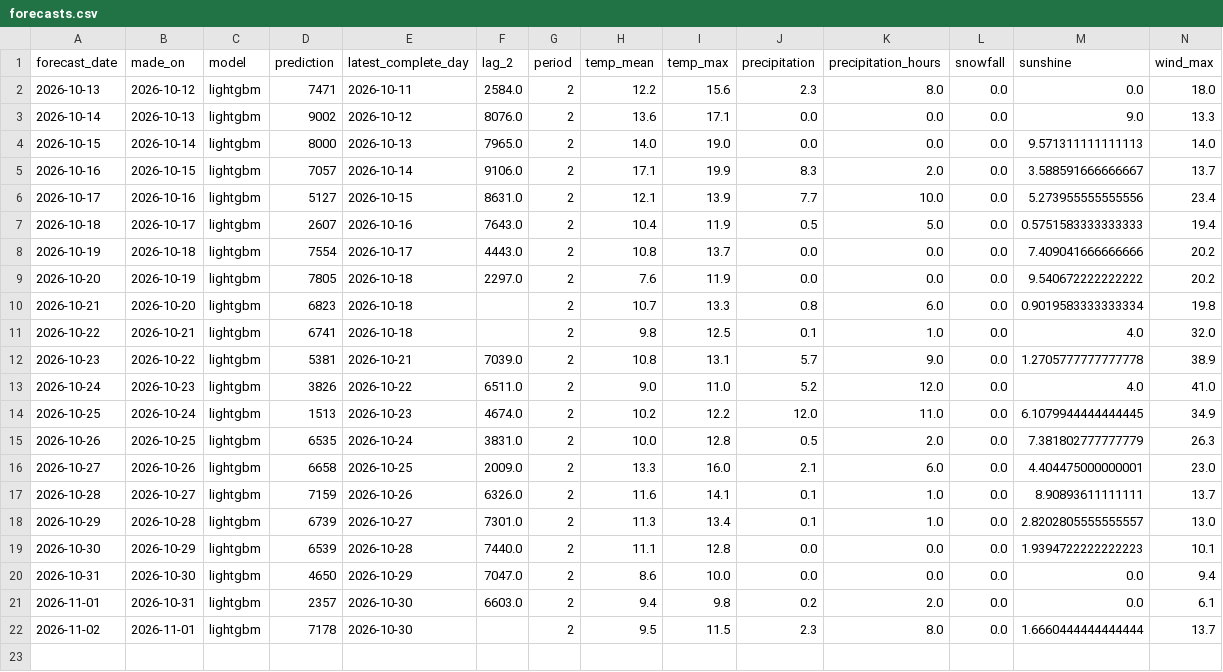
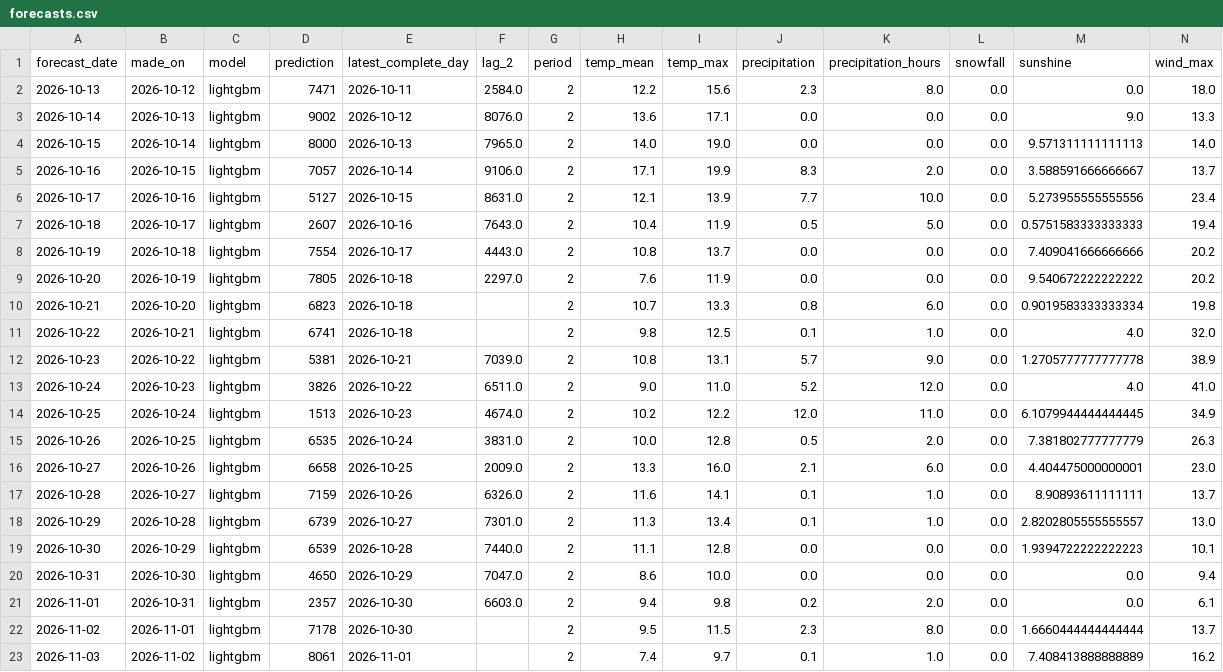
Before and after one commit to annikahackenberg/muenster-cycling-data, a CSV file: forecasts/forecasts.csv, drawn as a sheet.

```diff
--- a/forecasts/forecasts.csv
+++ b/forecasts/forecasts.csv
@@ -22 +22,2 @@ forecast_date,made_on,model,prediction,latest_complete_day,lag_2,period,temp_mea
 2026-11-02,2026-11-01,lightgbm,7178,2026-10-30,,2,9.5,11.5,2.3,8.0,0.0,1.6660444444444444,13.7
+2026-11-03,2026-11-02,lightgbm,8061,2026-11-01,,2,7.4,9.7,0.1,1.0,0.0,7.408413888888889,16.2
```
Also changed, not shown: forecasts/sites_forecasts.csv, 1 other file.
